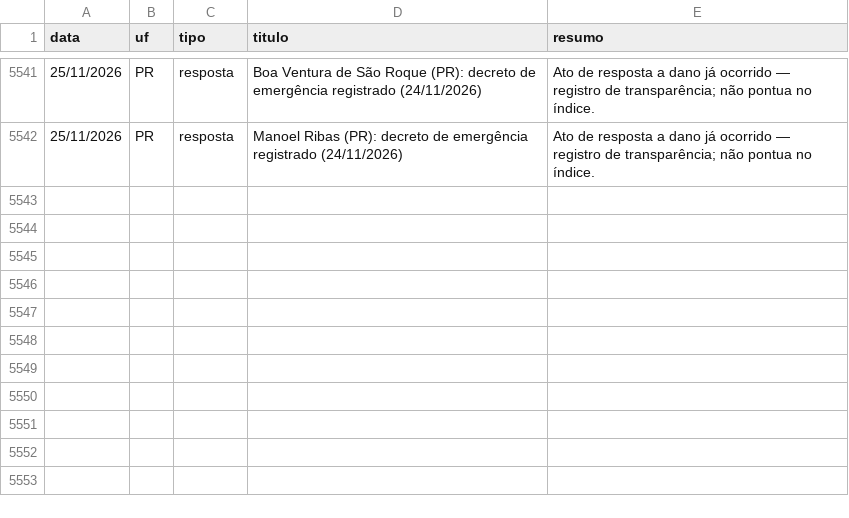
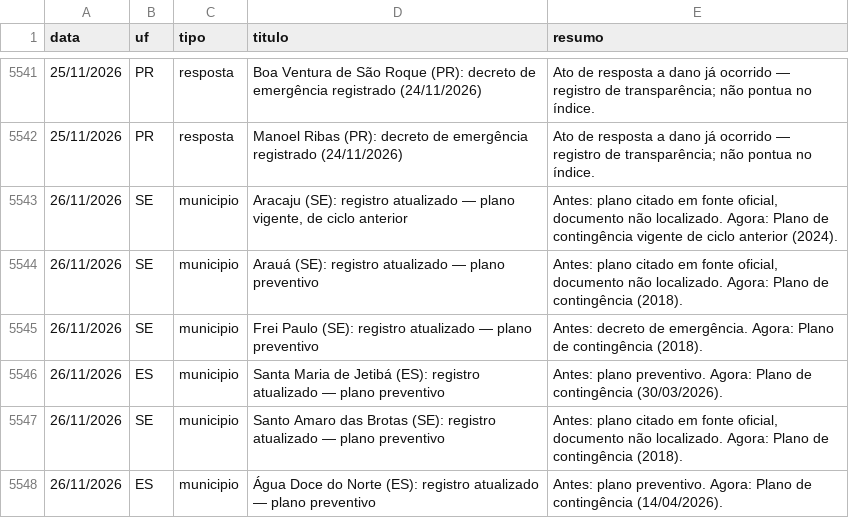
Before and after one commit to monitorelnino/monitorelnino, a CSV file: dados-abertos/historico_mudancas.csv, drawn as a sheet; only a part is shown, gaps mark what is left out; the diff names each change by its address in the sheet, - before the commit and + after, or states it on an @@ line.

```diff
--- a/dados-abertos/historico_mudancas.csv
+++ b/dados-abertos/historico_mudancas.csv
+row 5543: 26/11/2026 | SE | municipio | Aracaju (SE): registro atualizado — plano vigente, de ciclo anterior | Antes: plano citado em fonte oficial, documento não localizado. Agora: Plano de contingência vigente de ciclo anterior (2024).
+row 5544: 26/11/2026 | SE | municipio | Arauá (SE): registro atualizado — plano preventivo | Antes: plano citado em fonte oficial, documento não localizado. Agora: Plano de contingência (2018).
+row 5545: 26/11/2026 | SE | municipio | Frei Paulo (SE): registro atualizado — plano preventivo | Antes: decreto de emergência. Agora: Plano de contingência (2018).
+row 5546: 26/11/2026 | ES | municipio | Santa Maria de Jetibá (ES): registro atualizado — plano preventivo | Antes: plano preventivo. Agora: Plano de contingência (30/03/2026).
+row 5547: 26/11/2026 | SE | municipio | Santo Amaro das Brotas (SE): registro atualizado — plano preventivo | Antes: plano citado em fonte oficial, documento não localizado. Agora: Plano de contingência (2018).
+row 5548: 26/11/2026 | ES | municipio | Água Doce do Norte (ES): registro atualizado — plano preventivo | Antes: plano preventivo. Agora: Plano de contingência (14/04/2026).
```
Also changed, not shown: dados-abertos/indice.csv, dados-abertos/municipios.csv, 38 other files.
